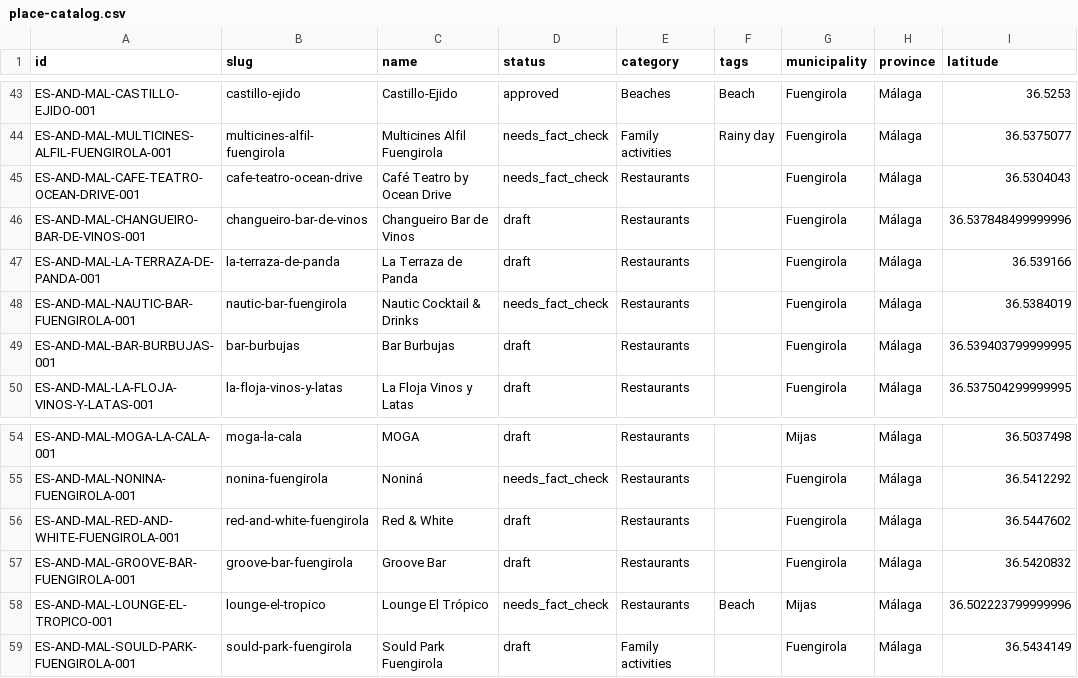
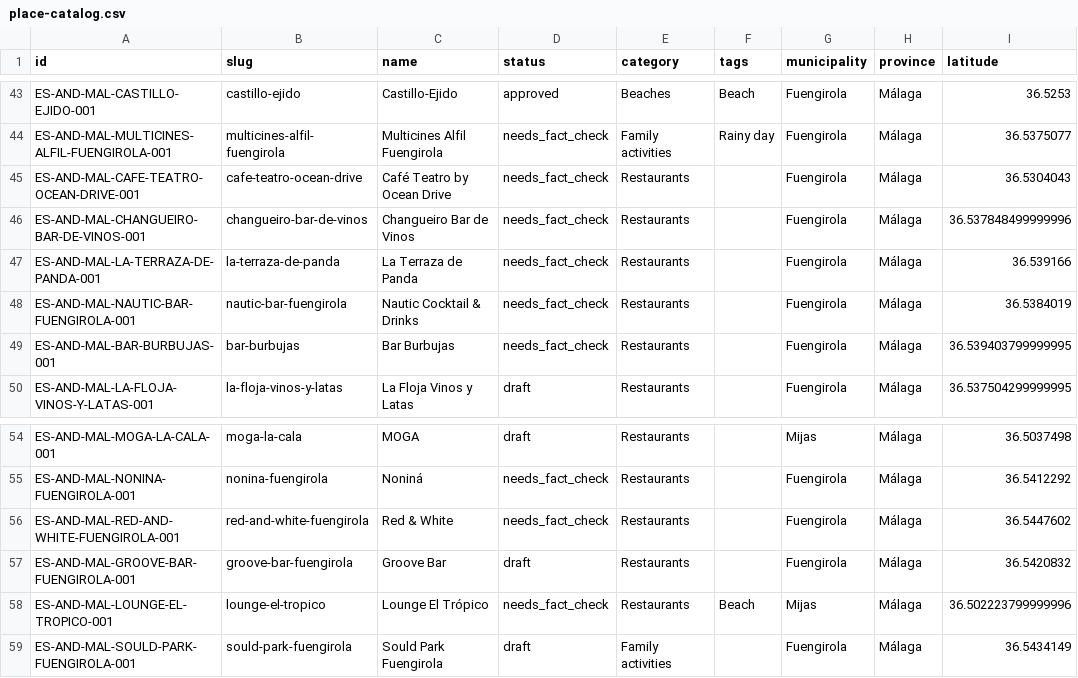
Before and after one commit to thomasericolesen/callemilano, a CSV file: data/place-catalog.csv, drawn as a sheet; only a part is shown, gaps mark what is left out; the diff names each change by its address in the sheet, - before the commit and + after, or states it on an @@ line.

```diff
--- a/data/place-catalog.csv
+++ b/data/place-catalog.csv
-D46:D47 (status): draft
+D46:D47 (status): needs_fact_check
-D49 (status): draft
+D49 (status): needs_fact_check
-D56 (status): draft
+D56 (status): needs_fact_check
```
Also changed, not shown: 7 other files.
